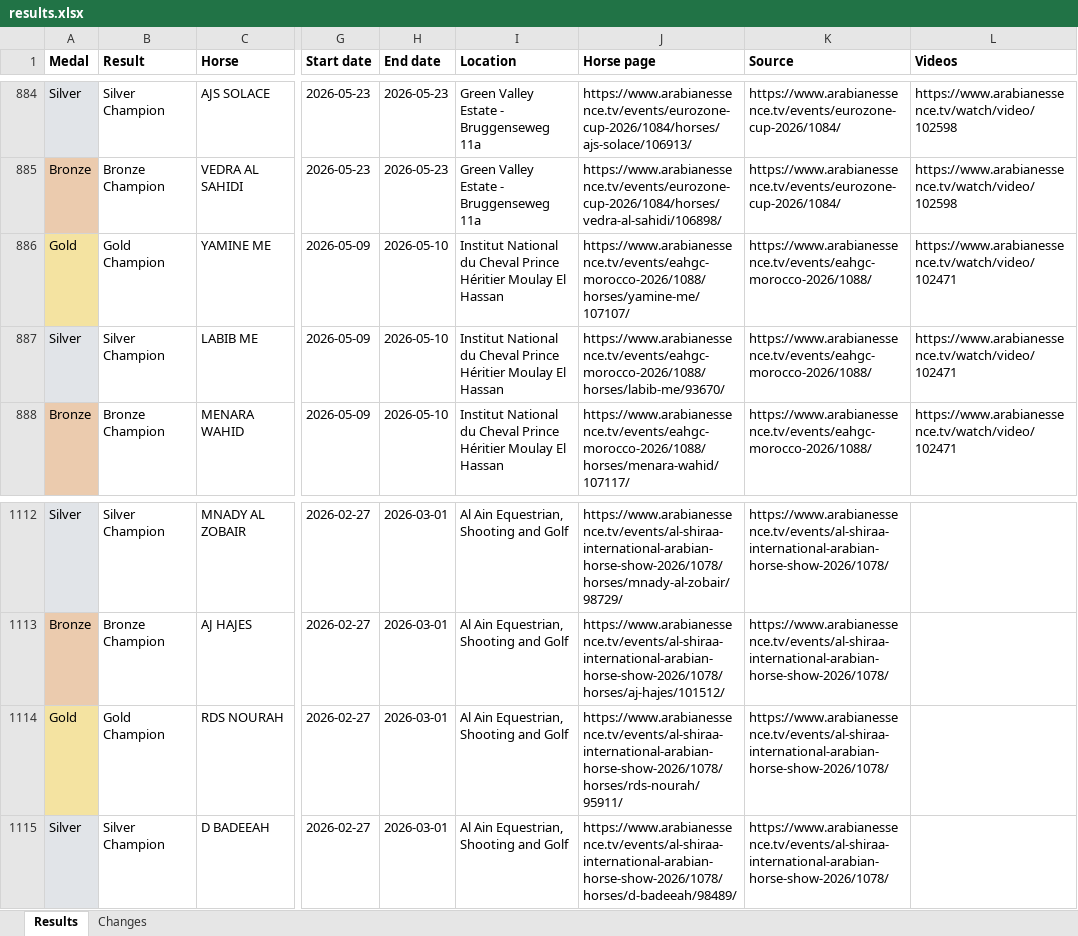
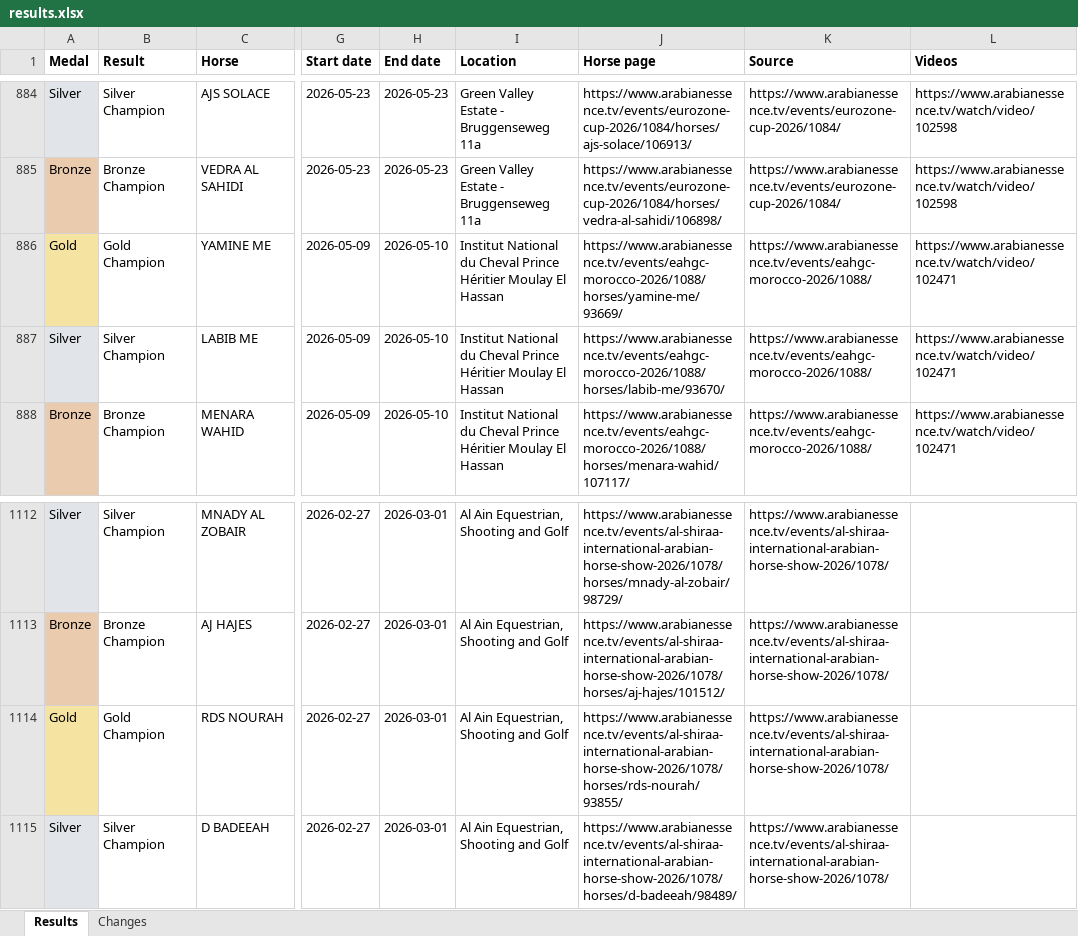
Before and after one commit to Abdullah-619/Horses-champ, an Excel workbook: data/results.xlsx, sheet Results, drawn as a sheet; only a part is shown, gaps mark what is left out; values as stored, in another font and other column widths than the file's, no borders; the diff names each change by its address in the sheet, - before the commit and + after, or states it on an @@ line.

```diff
--- a/data/results.xlsx (sheet Results)
+++ b/data/results.xlsx (sheet Results)
-J886 (Horse page): https://www.arabianessence.tv/events/eahgc-morocco-2026/1088/horses/yamine-me/107107/
+J886 (Horse page): https://www.arabianessence.tv/events/eahgc-morocco-2026/1088/horses/yamine-me/93669/
-J1114 (Horse page): https://www.arabianessence.tv/events/al-shiraa-international-arabian-horse-show-2026/1078/horses/rds-nourah/95911/
+J1114 (Horse page): https://www.arabianessence.tv/events/al-shiraa-international-arabian-horse-show-2026/1078/horses/rds-nourah/93855/
```
Also changed, not shown: 1 other file.
